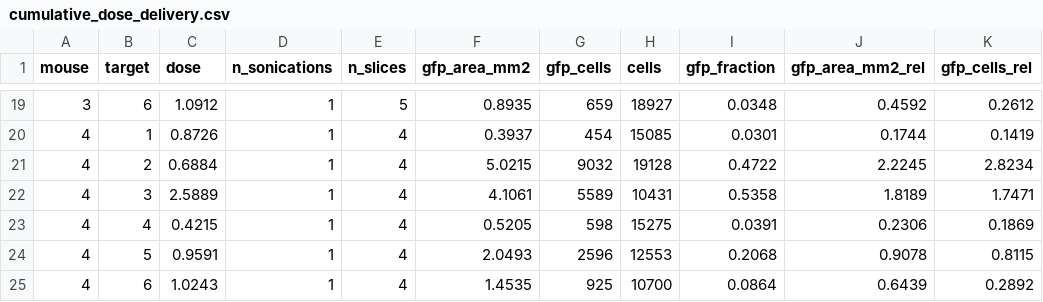
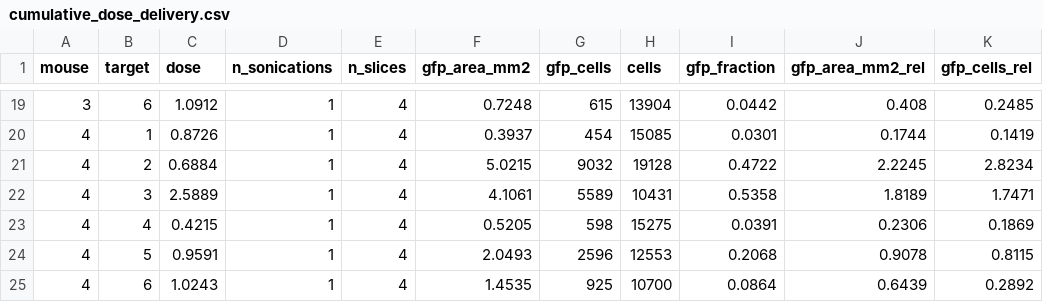
Before and after one commit to andrewbrodriguez/fus-controller, a CSV file: results/histology/slices/cumulative_dose_delivery.csv, drawn as a sheet; only a part is shown, gaps mark what is left out; the diff covers the shown part only.

```diff
--- a/results/histology/slices/cumulative_dose_delivery.csv
+++ b/results/histology/slices/cumulative_dose_delivery.csv
@@ -19,2 +19,2 @@ mouse,target,dose,n_sonications,n_slices,gfp_area_mm2,gfp_cells,cells,gfp_fracti
-3,6,1.0912,1,5,0.8935,659,18927,0.0348,0.4592,0.2612
+3,6,1.0912,1,4,0.7248,615,13904,0.0442,0.408,0.2485
 4,1,0.8726,1,4,0.3937,454,15085,0.0301,0.1744,0.1419
```
Also changed, not shown: 34 edited cells elsewhere in this file, data/roi_locations.csv, data/section_orientation.csv, 21 other files.
